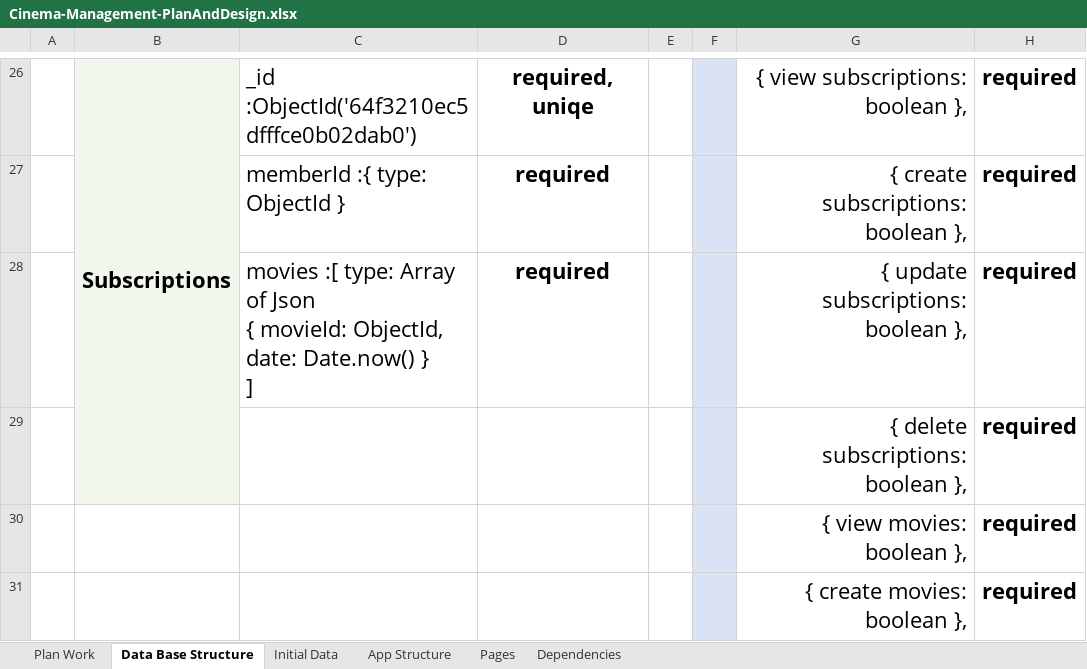
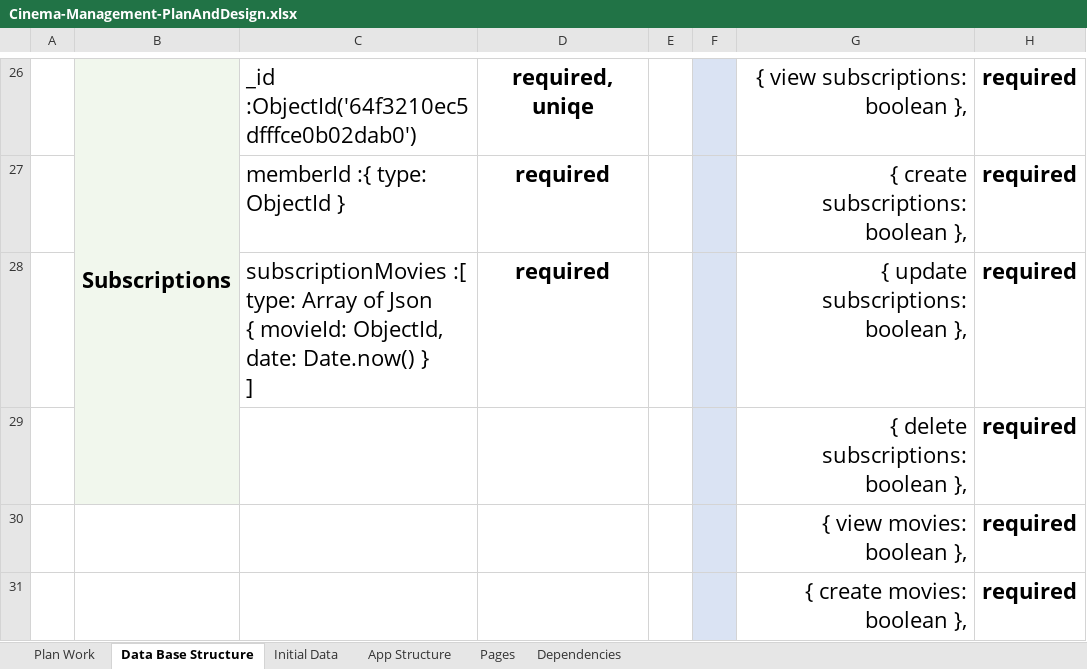
Before and after one commit to basheermulla/Cinema-management-system, an Excel workbook: Cinema-Management-PlanAndDesign.xlsx, sheet Data Base Structure, drawn as a sheet; only a part is shown, gaps mark what is left out; values as stored, in another font and other column widths than the file's, no borders; charts and pictures not drawn; the diff names each change by its address in the sheet, - before the commit and + after, or states it on an @@ line.

Commit message:
I have completed the Subscriptions WS, the next milestone is the development of the Cinema WS

```diff
--- a/Cinema-Management-PlanAndDesign.xlsx (sheet Data Base Structure)
+++ b/Cinema-Management-PlanAndDesign.xlsx (sheet Data Base Structure)
-C28: movies :[ type:…
+C28: subscriptionMovies :[ type:…
```
Also changed, not shown: charts or pictures, 7 other files.
